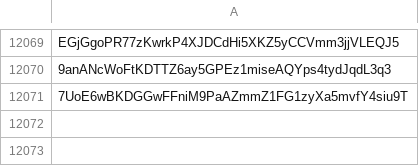
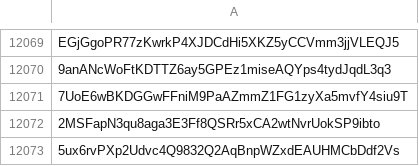
Before and after one commit to wavesplatform/waves-community, a CSV file: Scam tokens according to the opinion of Waves Community.csv, drawn as a sheet; only a part is shown, gaps mark what is left out; the diff names each change by its address in the sheet, - before the commit and + after, or states it on an @@ line.

Commit message:
Updates

```diff
--- a/Scam tokens according to the opinion of Waves Community.csv
+++ b/Scam tokens according to the opinion of Waves Community.csv
+row 12072: 2MSFapN3qu8aga3E3Ff8QSRr5xCA2wtNvrUokSP9ibto
+row 12073: 5ux6rvPXp2Udvc4Q9832Q2AqBnpWZxdEAUHMCbDdf2Vs
```
